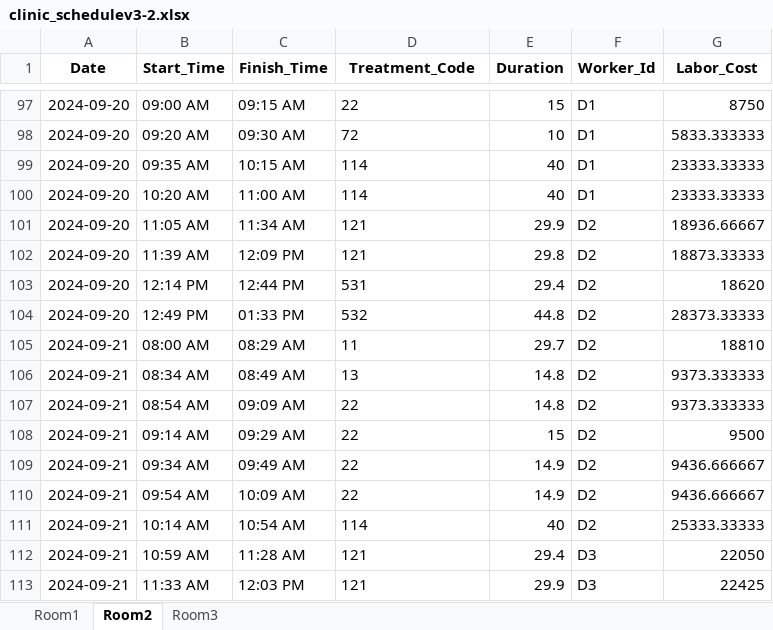
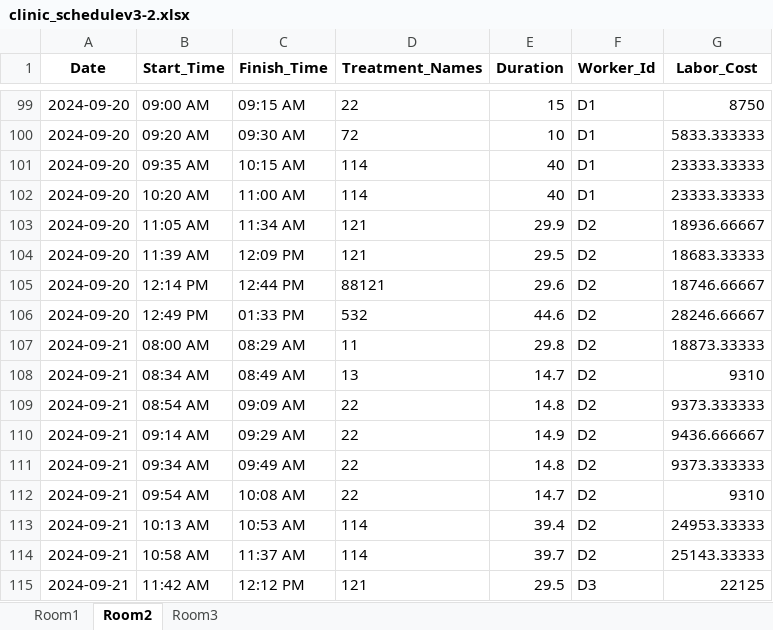
Before and after one commit to Gaia-Dental-Studio/dental_clinic_optimization, an Excel workbook: clinic_schedulev3-2.xlsx, sheet Room2, drawn as a sheet; only a part is shown, gaps mark what is left out; values as stored, in another font and other column widths than the file's, no borders; addresses are those after the commit; the diff covers the shown part only; the diff names each change by its address in the sheet, - before the commit and + after, or states it on an @@ line.

Commit message:
Update for australia treatment_precedence

```diff
--- a/clinic_schedulev3-2.xlsx (sheet Room2)
+++ b/clinic_schedulev3-2.xlsx (sheet Room2)
-D1: Treatment_Code
+D1: Treatment_Names
-E104 (Duration): 29.8
+E104 (Duration): 29.5
-G104 (Labor_Cost): 18873.33333
+G104 (Labor_Cost): 18683.33333
-D105 (Treatment_Names): 531
+D105 (Treatment_Names): 88121
-E105 (Duration): 29.4
+E105 (Duration): 29.6
-G105 (Labor_Cost): 18620
+G105 (Labor_Cost): 18746.66667
-E106 (Duration): 44.8
+E106 (Duration): 44.6
-G106 (Labor_Cost): 28373.33333
+G106 (Labor_Cost): 28246.66667
-E107 (Duration): 29.7
+E107 (Duration): 29.8
-G107 (Labor_Cost): 18810
+G107 (Labor_Cost): 18873.33333
-E108 (Duration): 14.8
+E108 (Duration): 14.7
-G108 (Labor_Cost): 9373.333333
+G108 (Labor_Cost): 9310
-E110 (Duration): 15
+E110 (Duration): 14.9
-G110 (Labor_Cost): 9500
+G110 (Labor_Cost): 9436.666667
-E111 (Duration): 14.9
+E111 (Duration): 14.8
-G111 (Labor_Cost): 9436.666667
+G111 (Labor_Cost): 9373.333333
-C112 (Finish_Time): 10:09 AM
+C112 (Finish_Time): 10:08 AM
-E112 (Duration): 14.9
+E112 (Duration): 14.7
-G112 (Labor_Cost): 9436.666667
+G112 (Labor_Cost): 9310
-B113 (Start_Time): 10:14 AM
+B113 (Start_Time): 10:13 AM
-C113 (Finish_Time): 10:54 AM
+C113 (Finish_Time): 10:53 AM
-E113 (Duration): 40
+E113 (Duration): 39.4
-G113 (Labor_Cost): 25333.33333
+G113 (Labor_Cost): 24953.33333
-B114 (Start_Time): 10:59 AM
+B114 (Start_Time): 10:58 AM
-C114 (Finish_Time): 11:28 AM
+C114 (Finish_Time): 11:37 AM
-D114 (Treatment_Names): 121
+D114 (Treatment_Names): 114
-E114 (Duration): 29.4
+E114 (Duration): 39.7
-F114 (Worker_Id): D3
+F114 (Worker_Id): D2
-G114 (Labor_Cost): 22050
+G114 (Labor_Cost): 25143.33333
-B115 (Start_Time): 11:33 AM
+B115 (Start_Time): 11:42 AM
-C115 (Finish_Time): 12:03 PM
+C115 (Finish_Time): 12:12 PM
-E115 (Duration): 29.9
+E115 (Duration): 29.5
-G115 (Labor_Cost): 22425
+G115 (Labor_Cost): 22125
```
Also changed, not shown: 5 added rows, 5 removed rows and 301 edited cells elsewhere in this sheet, sheet Room3, sheet Room1, Schedule/clinic_scheduleV2.xlsx, 13 other files.
